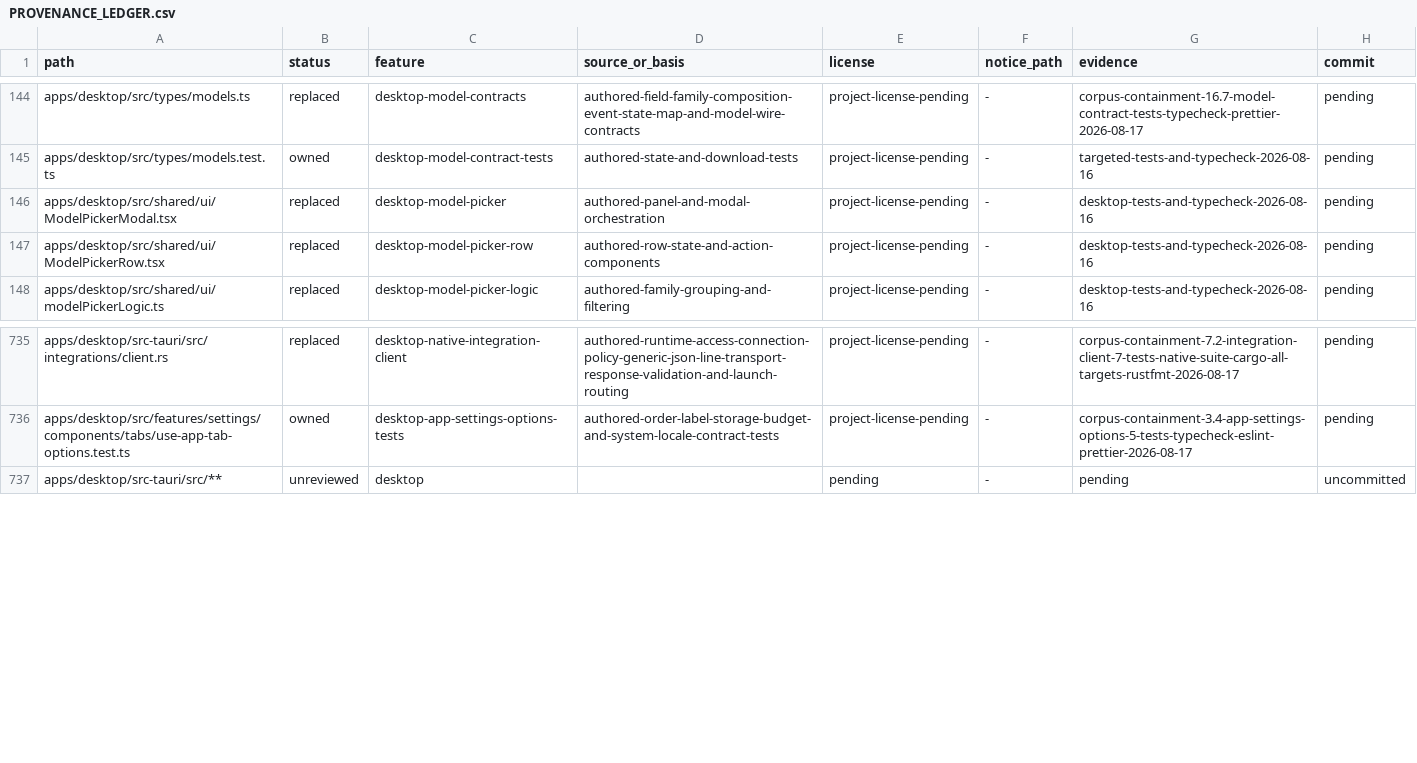
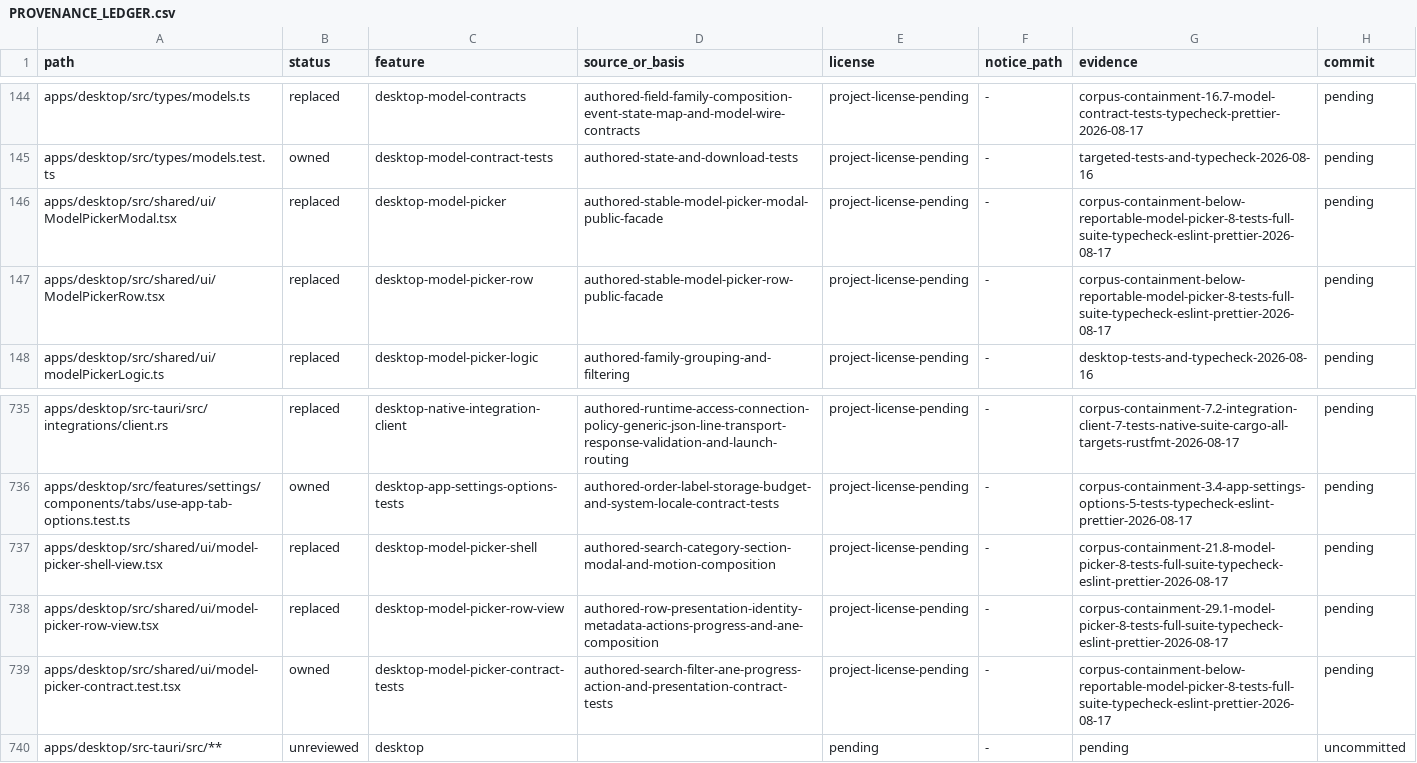
Before and after one commit to jamescardona11/looper, a CSV file: docs/rebuild/PROVENANCE_LEDGER.csv, drawn as a sheet; only a part is shown, gaps mark what is left out.

Commit message:
refactor(desktop): compose model picker

```diff
--- a/docs/rebuild/PROVENANCE_LEDGER.csv
+++ b/docs/rebuild/PROVENANCE_LEDGER.csv
@@ -145,4 +145,4 @@ apps/desktop/src/types/models.ts,replaced,desktop-model-contracts,authored-field
 apps/desktop/src/types/models.test.ts,owned,desktop-model-contract-tests,authored-state-and-download-tests,project-license-pending,-,targeted-tests-and-typecheck-2026-08-16,pending
-apps/desktop/src/shared/ui/ModelPickerModal.tsx,replaced,desktop-model-picker,authored-panel-and-modal-orchestration,project-license-pending,-,desktop-tests-and-typecheck-2026-08-16,pending
-apps/desktop/src/shared/ui/ModelPickerRow.tsx,replaced,desktop-model-picker-row,authored-row-state-and-action-components,project-license-pending,-,desktop-tests-and-typecheck-2026-08-16,pending
+apps/desktop/src/shared/ui/ModelPickerModal.tsx,replaced,desktop-model-picker,authored-stable-model-picker-modal-public-facade,project-license-pending,-,corpus-containment-below-reportable-model-picker-8-tests-full-suite-typecheck-eslint-prettier-2026-08-17,pending
+apps/desktop/src/shared/ui/ModelPickerRow.tsx,replaced,desktop-model-picker-row,authored-stable-model-picker-row-public-facade,project-license-pending,-,corpus-containment-below-reportable-model-picker-8-tests-full-suite-typecheck-eslint-prettier-2026-08-17,pending
 apps/desktop/src/shared/ui/modelPickerLogic.ts,replaced,desktop-model-picker-logic,authored-family-grouping-and-filtering,project-license-pending,-,desktop-tests-and-typecheck-2026-08-16,pending
@@ -736,2 +736,5 @@ apps/desktop/src-tauri/src/integrations/client.rs,replaced,desktop-native-integr
 apps/desktop/src/features/settings/components/tabs/use-app-tab-options.test.ts,owned,desktop-app-settings-options-tests,authored-order-label-storage-budget-and-system-locale-contract-tests,project-license-pending,-,corpus-containment-3.4-app-settings-options-5-tests-typecheck-eslint-prettier-2026-08-17,pending
+apps/desktop/src/shared/ui/model-picker-shell-view.tsx,replaced,desktop-model-picker-shell,authored-search-category-section-modal-and-motion-composition,project-license-pending,-,corpus-containment-21.8-model-picker-8-tests-full-suite-typecheck-eslint-prettier-2026-08-17,pending
+apps/desktop/src/shared/ui/model-picker-row-view.tsx,replaced,desktop-model-picker-row-view,authored-row-presentation-identity-metadata-actions-progress-and-ane-composition,project-license-pending,-,corpus-containment-29.1-model-picker-8-tests-full-suite-typecheck-eslint-prettier-2026-08-17,pending
+apps/desktop/src/shared/ui/model-picker-contract.test.tsx,owned,desktop-model-picker-contract-tests,authored-search-filter-ane-progress-action-and-presentation-contract-tests,project-license-pending,-,corpus-containment-below-reportable-model-picker-8-tests-full-suite-typecheck-eslint-prettier-2026-08-17,pending
 apps/desktop/src-tauri/src/**,unreviewed,desktop,,pending,-,pending,uncommitted
```
Also changed, not shown: 5 other files.
